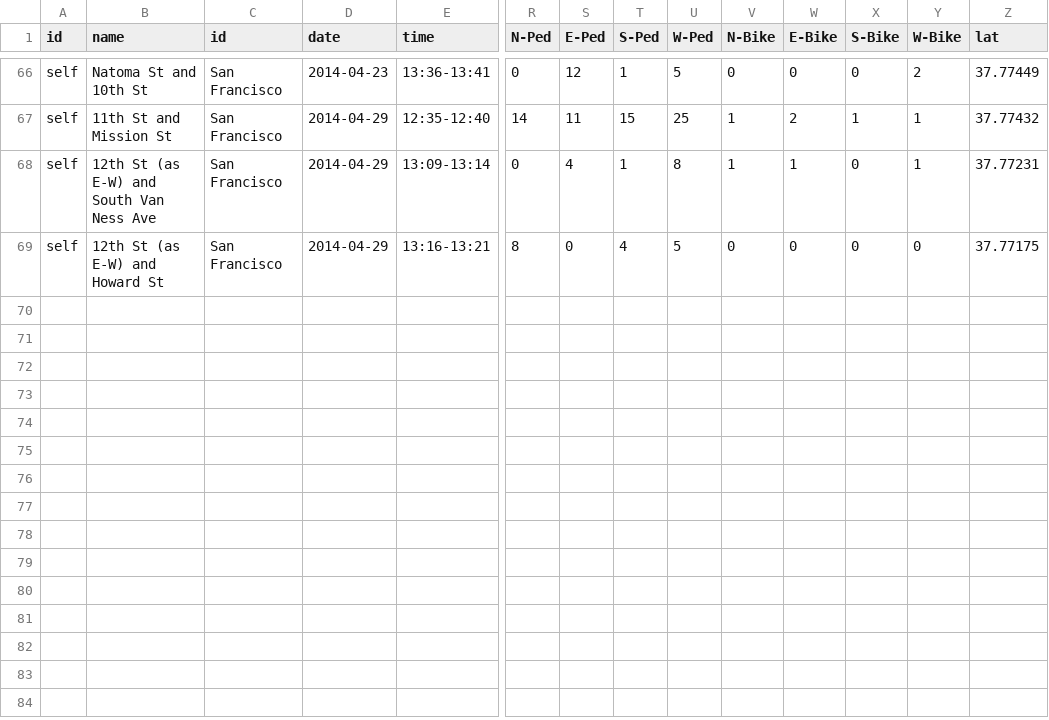
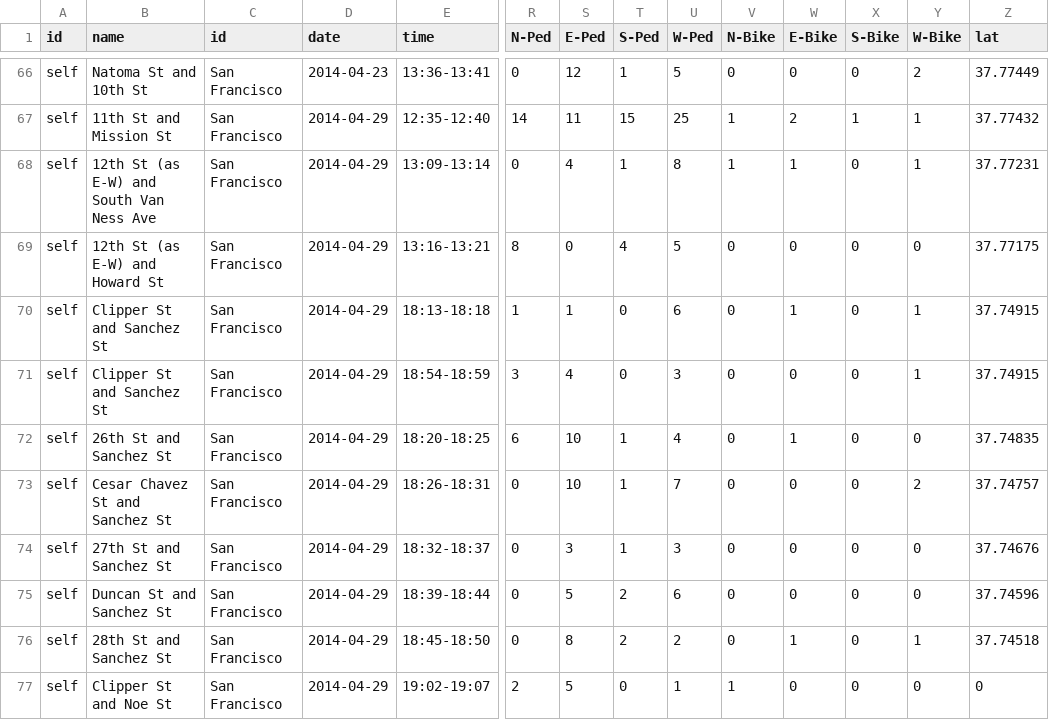
Before and after one commit to e-n-f/sf-traffic-counts, a CSV file: counts-sf-self.csv, drawn as a sheet; only a part is shown, gaps mark what is left out; rows hold the shown columns only; the diff names each change by its address in the sheet, - before the commit and + after, or states it on an @@ line.

Commit message:
After work in Noe Valley

```diff
--- a/counts-sf-self.csv
+++ b/counts-sf-self.csv
+row 70: self | Clipper St and Sanchez St | San Francisco | 2014-04-29 | 18:13-18:18 | 1 | 1 | 0 | 6 | 0 | 1 | 0 | 1 | 37.74915
+row 71: self | Clipper St and Sanchez St | San Francisco | 2014-04-29 | 18:54-18:59 | 3 | 4 | 0 | 3 | 0 | 0 | 0 | 1 | 37.74915
+row 72: self | 26th St and Sanchez St | San Francisco | 2014-04-29 | 18:20-18:25 | 6 | 10 | 1 | 4 | 0 | 1 | 0 | 0 | 37.74835
+row 73: self | Cesar Chavez St and Sanchez St | San Francisco | 2014-04-29 | 18:26-18:31 | 0 | 10 | 1 | 7 | 0 | 0 | 0 | 2 | 37.74757
+row 74: self | 27th St and Sanchez St | San Francisco | 2014-04-29 | 18:32-18:37 | 0 | 3 | 1 | 3 | 0 | 0 | 0 | 0 | 37.74676
+row 75: self | Duncan St and Sanchez St | San Francisco | 2014-04-29 | 18:39-18:44 | 0 | 5 | 2 | 6 | 0 | 0 | 0 | 0 | 37.74596
+row 76: self | 28th St and Sanchez St | San Francisco | 2014-04-29 | 18:45-18:50 | 0 | 8 | 2 | 2 | 0 | 1 | 0 | 1 | 37.74518
+row 77: self | Clipper St and Noe St | San Francisco | 2014-04-29 | 19:02-19:07 | 2 | 5 | 0 | 1 | 1 | 0 | 0 | 0 | 0
```
